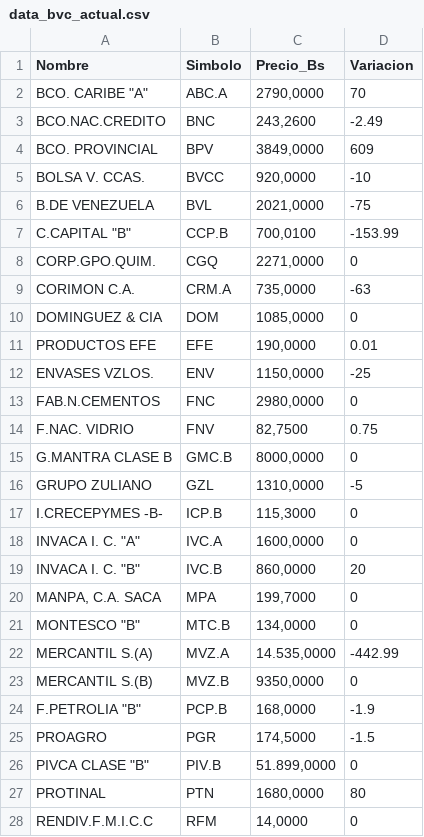
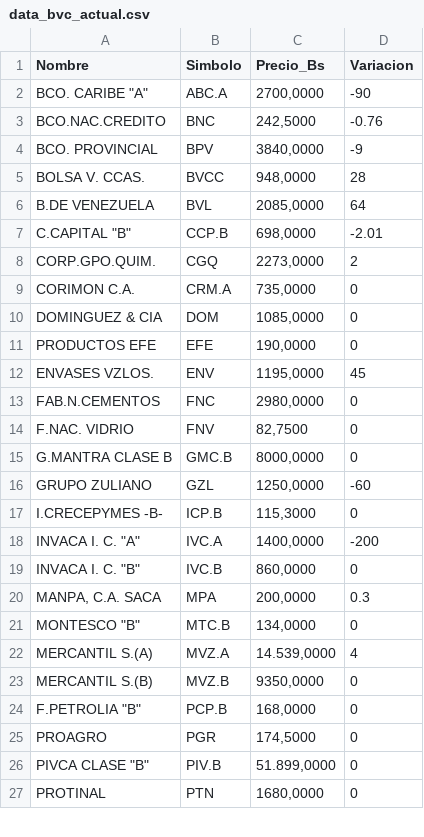
Before and after one commit to JoseAlirioCardoza/BVC, a CSV file: data_bvc_actual.csv, drawn as a sheet; only a part is shown; the diff covers the shown part only.

```diff
--- a/data_bvc_actual.csv
+++ b/data_bvc_actual.csv
@@ -1,28 +1,27 @@
 Nombre,Simbolo,Precio_Bs,Variacion
-"BCO. CARIBE ""A""",ABC.A,"2790,0000",70
-BCO.NAC.CREDITO,BNC,"243,2600",-2.49
-BCO. PROVINCIAL,BPV,"3849,0000",609
-BOLSA V. CCAS.,BVCC,"920,0000",-10
-B.DE VENEZUELA,BVL,"2021,0000",-75
-"C.CAPITAL ""B""",CCP.B,"700,0100",-153.99
-CORP.GPO.QUIM.,CGQ,"2271,0000",0
-CORIMON C.A.,CRM.A,"735,0000",-63
+"BCO. CARIBE ""A""",ABC.A,"2700,0000",-90
+BCO.NAC.CREDITO,BNC,"242,5000",-0.76
+BCO. PROVINCIAL,BPV,"3840,0000",-9
+BOLSA V. CCAS.,BVCC,"948,0000",28
+B.DE VENEZUELA,BVL,"2085,0000",64
+"C.CAPITAL ""B""",CCP.B,"698,0000",-2.01
+CORP.GPO.QUIM.,CGQ,"2273,0000",2
+CORIMON C.A.,CRM.A,"735,0000",0
 DOMINGUEZ & CIA,DOM,"1085,0000",0
-PRODUCTOS EFE,EFE,"190,0000",0.01
-ENVASES VZLOS.,ENV,"1150,0000",-25
+PRODUCTOS EFE,EFE,"190,0000",0
+ENVASES VZLOS.,ENV,"1195,0000",45
 FAB.N.CEMENTOS,FNC,"2980,0000",0
-F.NAC. VIDRIO,FNV,"82,7500",0.75
+F.NAC. VIDRIO,FNV,"82,7500",0
 G.MANTRA CLASE B,GMC.B,"8000,0000",0
-GRUPO ZULIANO,GZL,"1310,0000",-5
+GRUPO ZULIANO,GZL,"1250,0000",-60
 I.CRECEPYMES -B-,ICP.B,"115,3000",0
-"INVACA I. C. ""A""",IVC.A,"1600,0000",0
-"INVACA I. C. ""B""",IVC.B,"860,0000",20
-"MANPA, C.A. SACA",MPA,"199,7000",0
+"INVACA I. C. ""A""",IVC.A,"1400,0000",-200
+"INVACA I. C. ""B""",IVC.B,"860,0000",0
+"MANPA, C.A. SACA",MPA,"200,0000",0.3
 "MONTESCO  ""B""",MTC.B,"134,0000",0
-MERCANTIL S.(A),MVZ.A,"14.535,0000",-442.99
+MERCANTIL S.(A),MVZ.A,"14.539,0000",4
 MERCANTIL S.(B),MVZ.B,"9350,0000",0
-"F.PETROLIA ""B""",PCP.B,"168,0000",-1.9
-PROAGRO,PGR,"174,5000",-1.5
+"F.PETROLIA ""B""",PCP.B,"168,0000",0
+PROAGRO,PGR,"174,5000",0
 "PIVCA CLASE ""B""",PIV.B,"51.899,0000",0
-PROTINAL,PTN,"1680,0000",80
-RENDIV.F.M.I.C.C,RFM,"14,0000",0
+PROTINAL,PTN,"1680,0000",0
```
Also changed, not shown: 10 edited cells elsewhere in this file.
